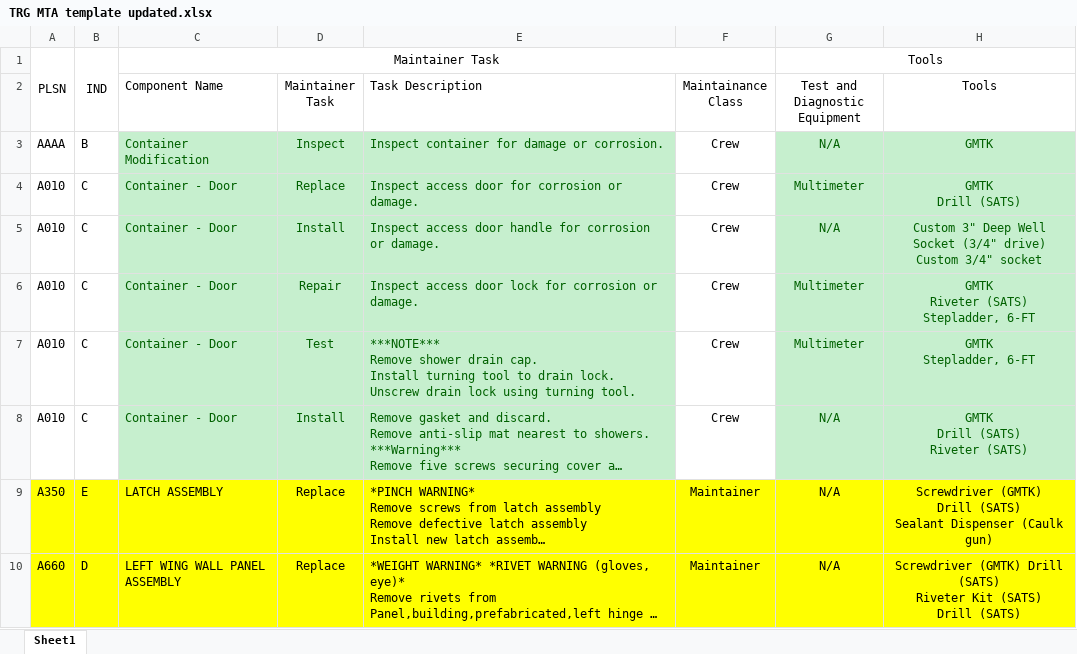
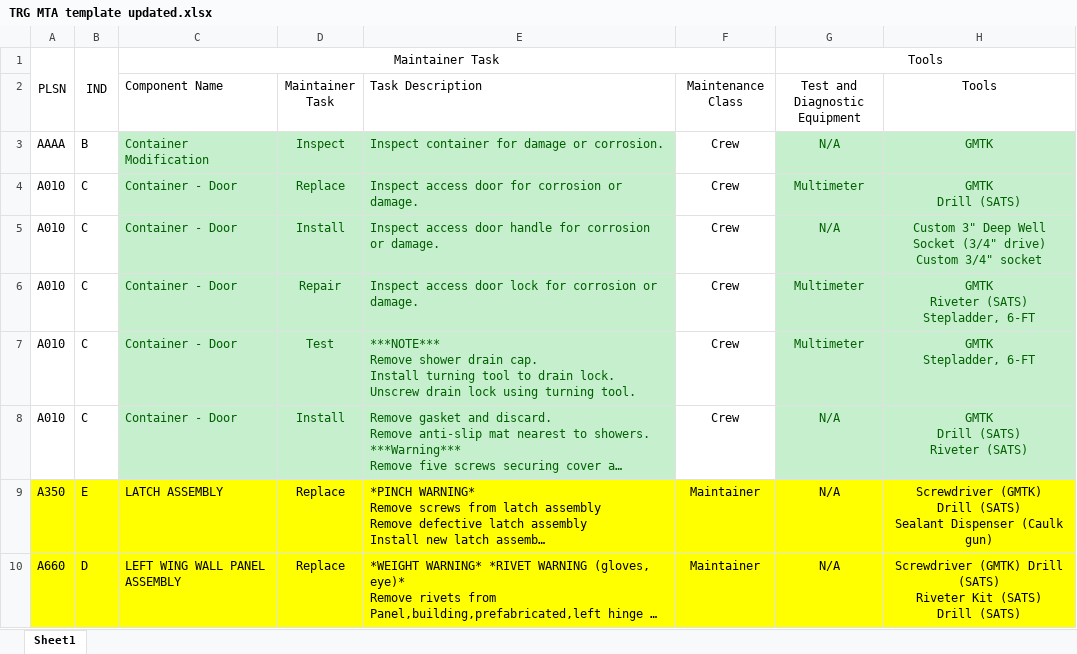
Before and after one commit to Tech-Research-Group/MTA-Converter, an Excel workbook: templates/TRG MTA template updated.xlsx, sheet Sheet1, drawn as a sheet; only a part is shown; long unchanged cells end in …; values as stored, in another font and other column widths than the file's, no borders; conditional formats not drawn; the diff names each change by its address in the sheet, - before the commit and + after, or states it on an @@ line.

Commit message:
update template and conv col type from int to str where necessary

```diff
--- a/templates/TRG MTA template updated.xlsx (sheet Sheet1)
+++ b/templates/TRG MTA template updated.xlsx (sheet Sheet1)
-F2: Maintainance Class
+F2: Maintenance Class
```
Also changed, not shown: 2 other files.
